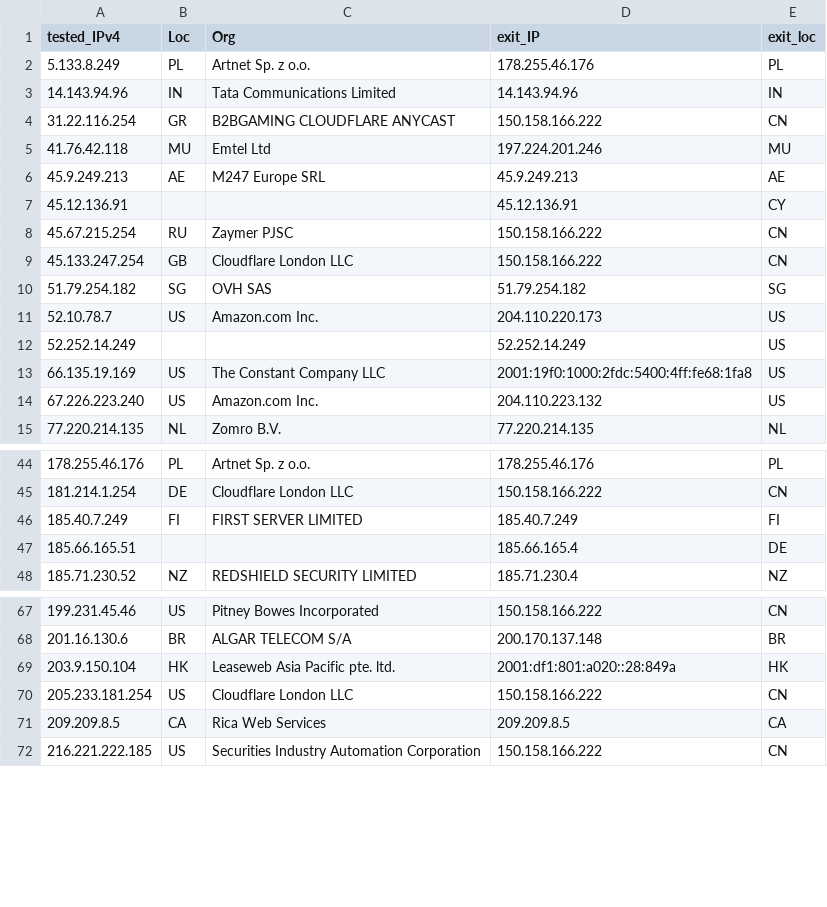
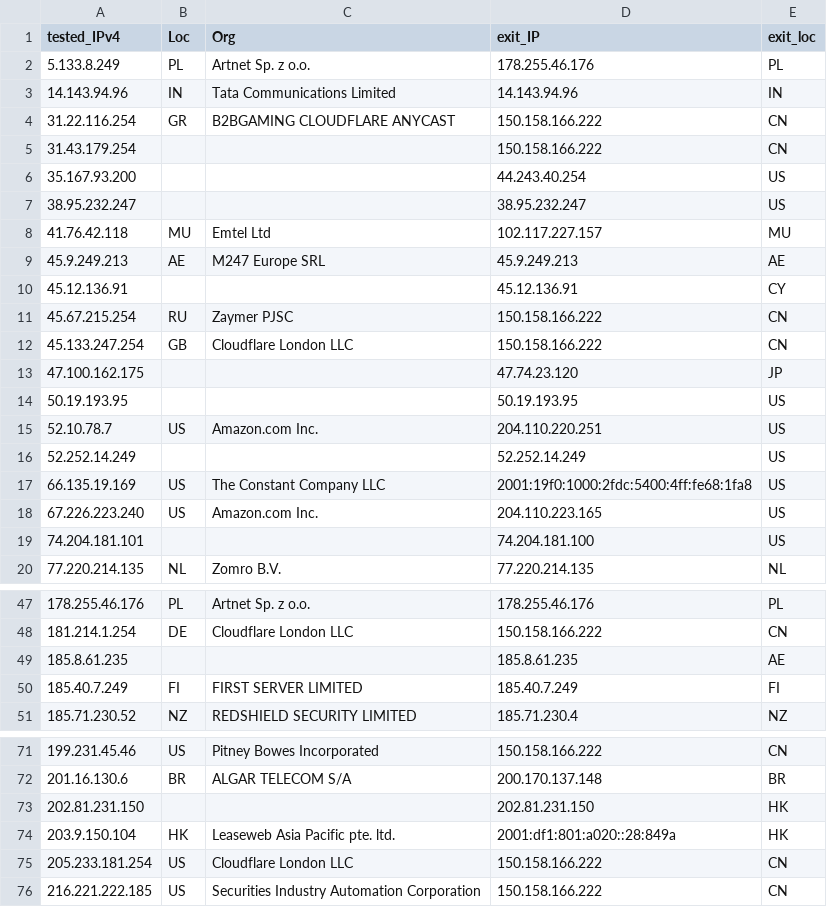
Before and after one commit to tr1s7an/Unofficial-Cloudflare-nodes, a CSV file: results.csv, drawn as a sheet; only a part is shown, gaps mark what is left out; the diff covers the shown part only.

Commit message:
Update

```diff
--- a/results.csv
+++ b/results.csv
@@ -4,3 +4,6 @@ tested_IPv4,Loc,Org,exit_IP,exit_loc
 31.22.116.254,GR,B2BGAMING CLOUDFLARE ANYCAST,150.158.166.222,CN
-41.76.42.118,MU,Emtel Ltd,197.224.201.246,MU
+31.43.179.254,,,150.158.166.222,CN
+35.167.93.200,,,44.243.40.254,US
+38.95.232.247,,,38.95.232.247,US
+41.76.42.118,MU,Emtel Ltd,102.117.227.157,MU
 45.9.249.213,AE,M247 Europe SRL,45.9.249.213,AE
@@ -9,7 +12,9 @@ tested_IPv4,Loc,Org,exit_IP,exit_loc
 45.133.247.254,GB,Cloudflare London  LLC,150.158.166.222,CN
-51.79.254.182,SG,OVH SAS,51.79.254.182,SG
-52.10.78.7,US,Amazon.com  Inc.,204.110.220.173,US
+47.100.162.175,,,47.74.23.120,JP
+50.19.193.95,,,50.19.193.95,US
+52.10.78.7,US,Amazon.com  Inc.,204.110.220.251,US
 52.252.14.249,,,52.252.14.249,US
 66.135.19.169,US,The Constant Company  LLC,2001:19f0:1000:2fdc:5400:4ff:fe68:1fa8,US
-67.226.223.240,US,Amazon.com  Inc.,204.110.223.132,US
+67.226.223.240,US,Amazon.com  Inc.,204.110.223.165,US
+74.204.181.101,,,74.204.181.100,US
 77.220.214.135,NL,Zomro B.V.,77.220.214.135,NL
@@ -45,4 +48,4 @@ tested_IPv4,Loc,Org,exit_IP,exit_loc
 181.214.1.254,DE,Cloudflare London  LLC,150.158.166.222,CN
+185.8.61.235,,,185.8.61.235,AE
 185.40.7.249,FI,FIRST SERVER LIMITED,185.40.7.249,FI
-185.66.165.51,,,185.66.165.4,DE
 185.71.230.52,NZ,REDSHIELD SECURITY LIMITED,185.71.230.4,NZ
@@ -68,5 +72,5 @@ tested_IPv4,Loc,Org,exit_IP,exit_loc
 201.16.130.6,BR,ALGAR TELECOM S/A,200.170.137.148,BR
+202.81.231.150,,,202.81.231.150,HK
 203.9.150.104,HK,Leaseweb Asia Pacific pte. ltd.,2001:df1:801:a020::28:849a,HK
 205.233.181.254,US,Cloudflare London  LLC,150.158.166.222,CN
-209.209.8.5,CA,Rica Web Services,209.209.8.5,CA
 216.221.222.185,US,Securities Industry Automation Corporation,150.158.166.222,CN
```
Also changed, not shown: 2 added rows, 3 removed rows and 4 edited cells elsewhere in this file.
